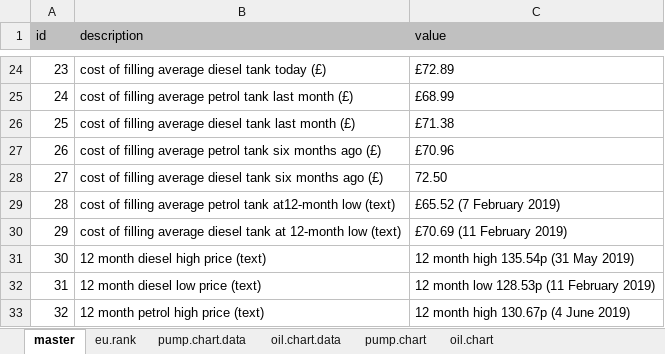
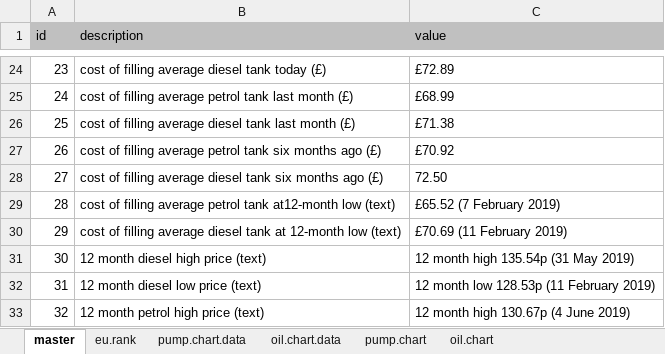
Before and after one commit to majazaloznik/2019-rac-fuel-factsheets, an Excel workbook: data/2020/RACF_Fuel_factsheet_2020-01-29.xlsx, sheet master, drawn as a sheet; only a part is shown, gaps mark what is left out; values as stored, in another font and other column widths than the file's, no borders; the diff names each change by its address in the sheet, - before the commit and + after, or states it on an @@ line.

```diff
--- a/data/2020/RACF_Fuel_factsheet_2020-01-29.xlsx (sheet master)
+++ b/data/2020/RACF_Fuel_factsheet_2020-01-29.xlsx (sheet master)
-C27 (value): £70.96
+C27 (value): £70.92
```
Also changed, not shown: sheet oil.chart.data, sheet pump.chart.data, charts or pictures, code/scripts/RACF_Fuel_factsheet_template.xlsx, 5 other files.
